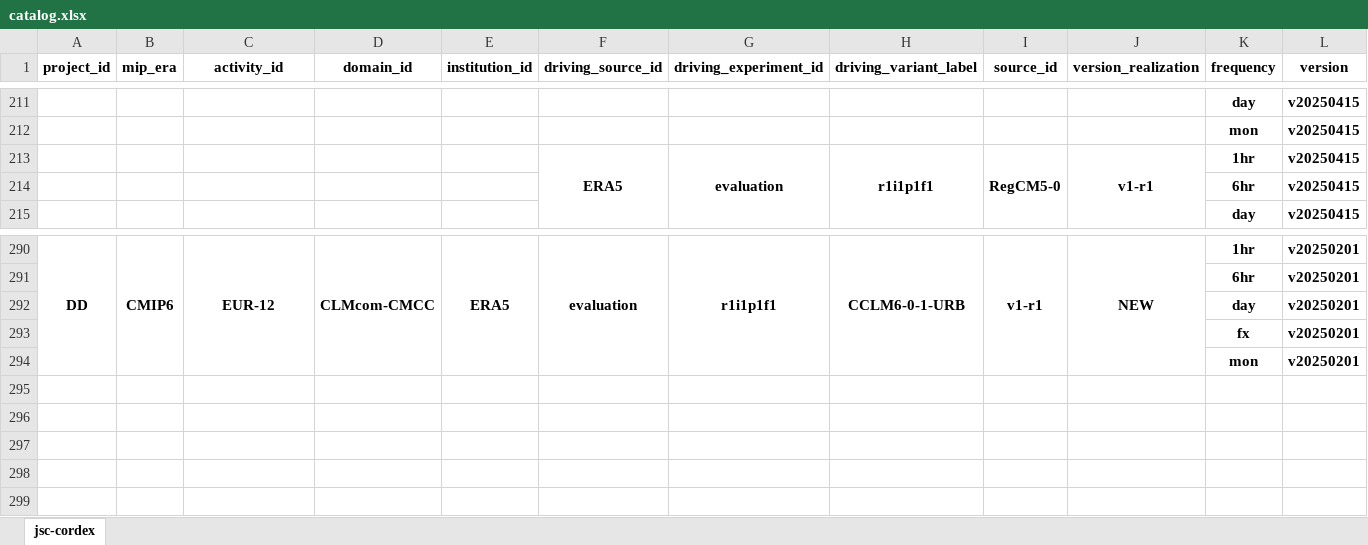
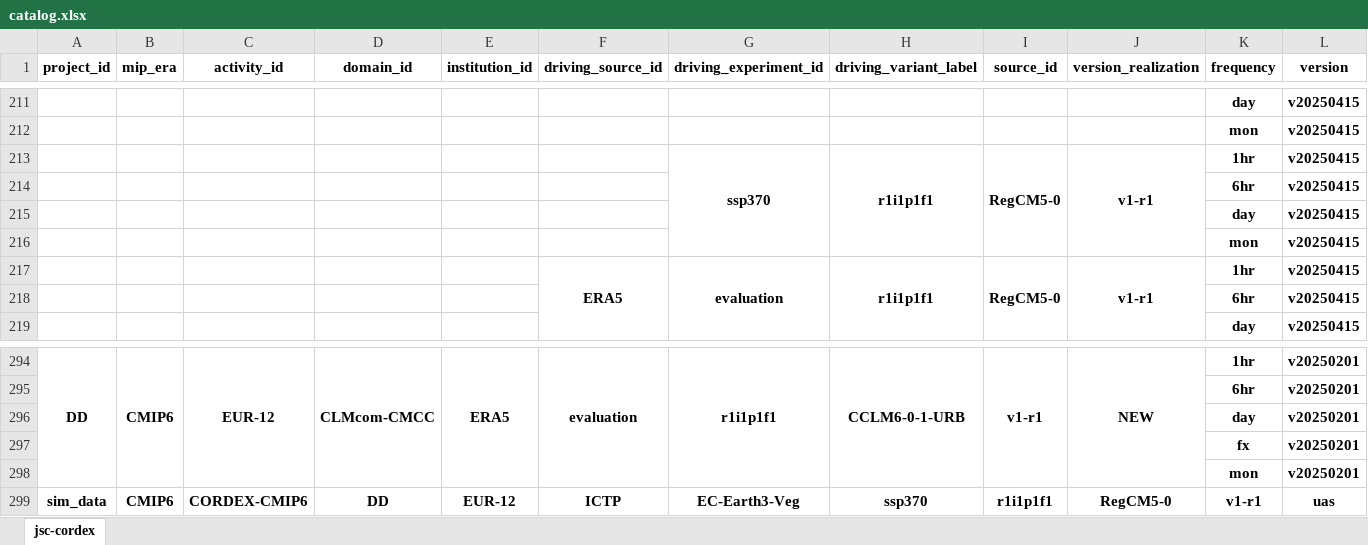
Before and after one commit to euro-cordex/joint-evaluation, an Excel workbook: catalog.xlsx, sheet jsc-cordex, drawn as a sheet; only a part is shown, gaps mark what is left out; values as stored, in another font and other column widths than the file's, no borders; rows hold the shown columns only; the diff names each change by its address in the sheet, - before the commit and + after, or states it on an @@ line.

```diff
--- a/catalog.xlsx (sheet jsc-cordex)
+++ b/catalog.xlsx (sheet jsc-cordex)
+row 213:  |  |  |  |  |  | ssp370 | r1i1p1f1 | RegCM5-0 | v1-r1 | 1hr | v20250415
+row 214:  |  |  |  |  |  |  |  |  |  | 6hr | v20250415
+row 215:  |  |  |  |  |  |  |  |  |  | day | v20250415
+row 216:  |  |  |  |  |  |  |  |  |  | mon | v20250415
+row 299: sim_data | CMIP6 | CORDEX-CMIP6 | DD | EUR-12 | ICTP | EC-Earth3-Veg | ssp370 | r1i1p1f1 | RegCM5-0 | v1-r1 | uas
```
